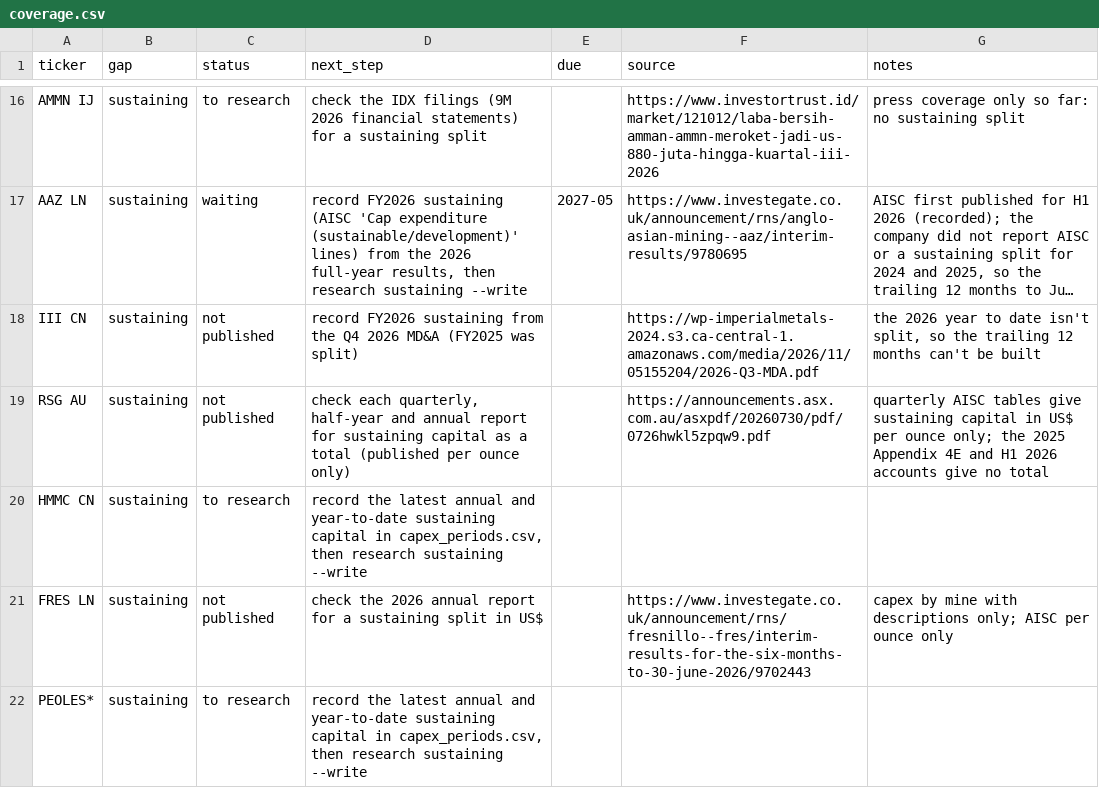
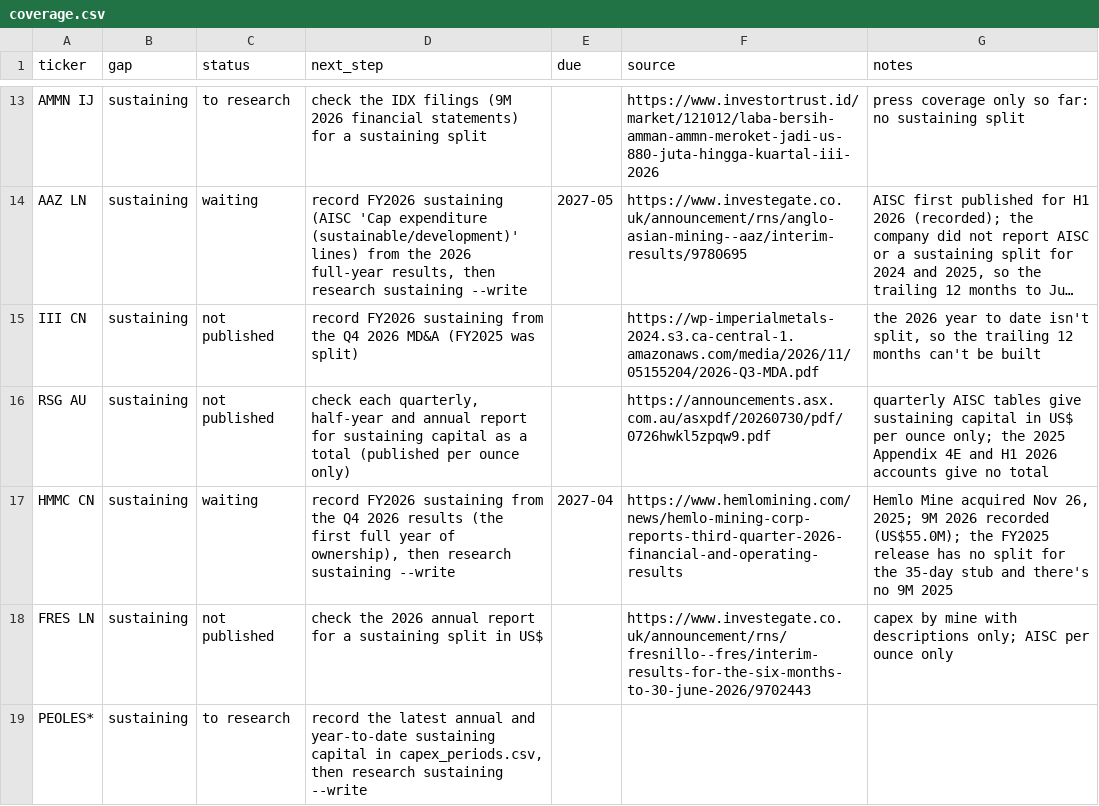
Before and after one commit to rmvw96-spec/mining-company-valuations, a CSV file: data/research/coverage.csv, drawn as a sheet; only a part is shown, gaps mark what is left out; long unchanged cells end in …; the diff covers the shown part only.

Commit message:
Coverage backlog: sustaining spending for K92, Wesdome and GoGold (September year); Discovery and Guanajuato partly recorded, each missing one SEDAR+ MD&A; Hemlo Mining waiting for FY2026; IMPACT not published

```diff
--- a/data/research/coverage.csv
+++ b/data/research/coverage.csv
@@ -19,3 +16,3 @@ III CN,sustaining,not published,record FY2026 sustaining from the Q4 2026 MD&A (
 RSG AU,sustaining,not published,"check each quarterly, half-year and annual report for sustaining capital as a total (published per ounce only)",,https://announcements.asx.com.au/asxpdf/20260730/pdf/0726hwkl5zpqw9.pdf,quarterly AISC tables give sustaining capital in US$ per ounce only; the 2025 Appendix 4E and H1 2026 accounts give no total
-HMMC CN,sustaining,to research,"record the latest annual and year-to-date sustaining capital in capex_periods.csv, then research sustaining --write",,,
+HMMC CN,sustaining,waiting,"record FY2026 sustaining from the Q4 2026 results (the first full year of ownership), then research sustaining --write",2027-04,https://www.hemlomining.com/news/hemlo-mining-corp-reports-third-quarter-2026-financial-and-operating-results,"Hemlo Mine acquired Nov 26, 2025; 9M 2026 recorded (US$55.0M); the FY2025 release has no split for the 35-day stub and there's no 9M 2025"
 FRES LN,sustaining,not published,check the 2026 annual report for a sustaining split in US$,,https://www.investegate.co.uk/announcement/rns/fresnillo--fres/interim-results-for-the-six-months-to-30-june-2026/9702443,capex by mine with descriptions only; AISC per ounce only
```
Also changed, not shown: 3 removed rows and 10 edited cells elsewhere in this file, data/research/pnav_companies.csv, data/research/sources.csv, 1 other file.
